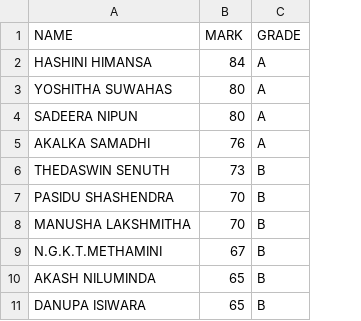
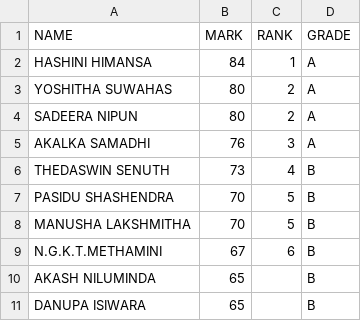
Before and after one commit to yoshithasuwahas68-cyber/rm-science-academy-results-unit-03-04-guru-gedara-and-apex, a CSV file: results.csv, drawn as a sheet; only a part is shown; the diff names each change by its address in the sheet, - before the commit and + after, or states it on an @@ line.

Commit message:
EXAM

```diff
--- a/results.csv
+++ b/results.csv
+column C (RANK), rows 2-9: 1 | 2 | 2 | 3 | 4 | 5 | 5 | 6
```
